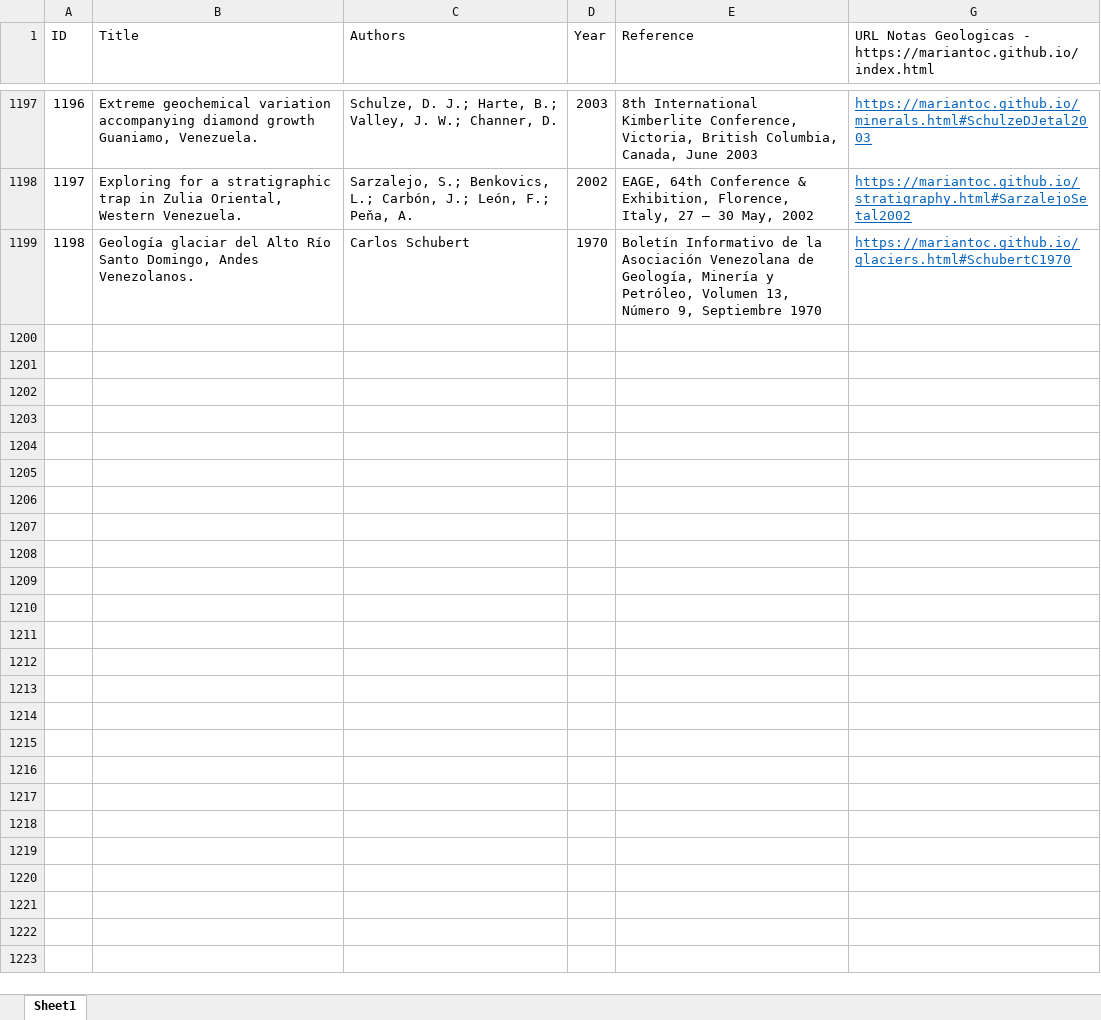
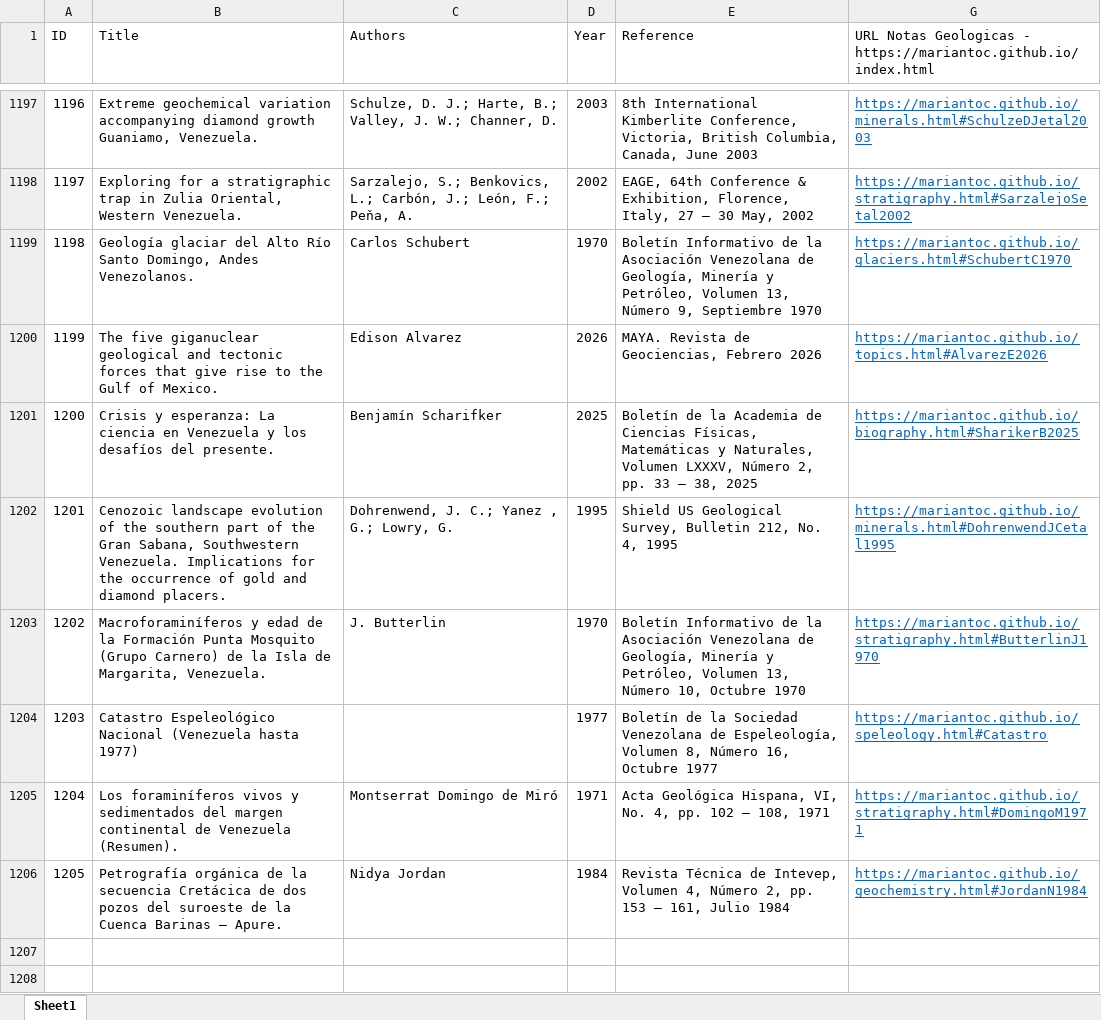
Before and after one commit to mariantoc/mariantoc.github.io, an Excel workbook: NotasGeologiaPublicationList_Updated.xlsx, sheet Sheet1, drawn as a sheet; only a part is shown, gaps mark what is left out; the shorter side is filled out with more unchanged rows; values as stored, in another font and other column widths than the file's, no borders; the diff names each change by its address in the sheet, - before the commit and + after, or states it on an @@ line.

```diff
--- a/NotasGeologiaPublicationList_Updated.xlsx (sheet Sheet1)
+++ b/NotasGeologiaPublicationList_Updated.xlsx (sheet Sheet1)
-row 1200: (empty)
+row 1200: 1199 | The five giganuclear geological and tectonic forces that give rise to the Gulf of Mexico. | Edison Alvarez | 2026 | MAYA. Revista de Geociencias, Febrero 2026 | https://mariantoc.github.io/topics.html#AlvarezE2026
-row 1201: (empty)
+row 1201: 1200 | Crisis y esperanza: La ciencia en Venezuela y los desafíos del presente. | Benjamín Scharifker | 2025 | Boletín de la Academia de Ciencias Físicas, Matemáticas y Naturales, Volumen LXXXV, Número 2, pp. 33 – 38, 2025 | https://mariantoc.github.io/biography.html#SharikerB2025
-row 1202: (empty)
+row 1202: 1201 | Cenozoic landscape evolution of the southern part of the Gran Sabana, Southwestern Venezuela. Implications for the occurrence of gold and diamond placers. | Dohrenwend, J. C.; Yanez , G.; Lowry, G. | 1995 | Shield US Geological Survey, Bulletin 212, No. 4, 1995 | https://mariantoc.github.io/minerals.html#DohrenwendJCetal1995
-row 1203: (empty)
+row 1203: 1202 | Macroforaminíferos y edad de la Formación Punta Mosquito (Grupo Carnero) de la Isla de Margarita, Venezuela. | J. Butterlin | 1970 | Boletín Informativo de la Asociación Venezolana de Geología, Minería y Petróleo, Volumen 13, Número 10, Octubre 1970 | https://mariantoc.github.io/stratigraphy.html#ButterlinJ1970
-row 1204: (empty)
+row 1204: 1203 | Catastro Espeleológico Nacional (Venezuela hasta 1977) |  | 1977 | Boletín de la Sociedad Venezolana de Espeleología, Volumen 8, Número 16, Octubre 1977 | https://mariantoc.github.io/speleology.html#Catastro
-row 1205: (empty)
+row 1205: 1204 | Los foraminíferos vivos y sedimentados del margen continental de Venezuela (Resumen). | Montserrat Domingo de Miró | 1971 | Acta Geológica Hispana, VI, No. 4, pp. 102 – 108, 1971 | https://mariantoc.github.io/stratigraphy.html#DomingoM1971
-row 1206: (empty)
+row 1206: 1205 | Petrografía orgánica de la secuencia Cretácica de dos pozos del suroeste de la Cuenca Barinas – Apure. | Nidya Jordan | 1984 | Revista Técnica de Intevep, Volumen 4, Número 2, pp. 153 – 161, Julio 1984 | https://mariantoc.github.io/geochemistry.html#JordanN1984
```
Also changed, not shown: hidden cells, 16 other files.
